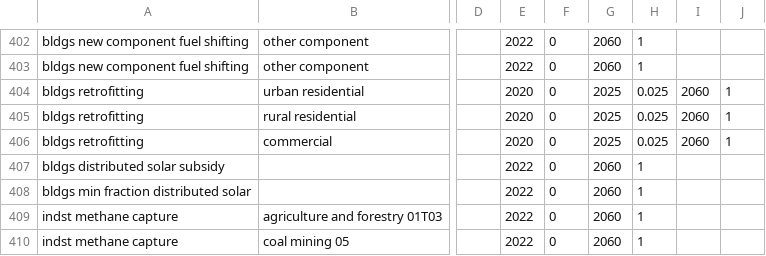
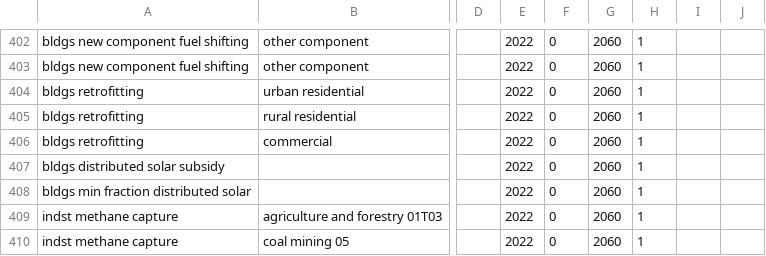
Before and after one commit to Smart-Trans/eps-china2019-smart-trans, a CSV file: InputData/plcy-schd/FoPITY/FoPITY-4-WebApp.csv, drawn as a sheet; only a part is shown, gaps mark what is left out; the diff names each change by its address in the sheet, - before the commit and + after, or states it on an @@ line.

```diff
--- a/InputData/plcy-schd/FoPITY/FoPITY-4-WebApp.csv
+++ b/InputData/plcy-schd/FoPITY/FoPITY-4-WebApp.csv
-E404:E406: 2020
+E404:E406: 2022
-G404:G406: 2025
+G404:G406: 2060
-H404:H406: 0.025
+H404:H406: 1
-I404:I406: 2060
+I404:I406: (empty)
-J404:J406: 1
+J404:J406: (empty)
```
Also changed, not shown: InputData/plcy-schd/FoPITY/FoPITY-4.csv, InputData/plcy-schd/FoPITY/FoPITY-5-WebApp.csv, 2 other files.
